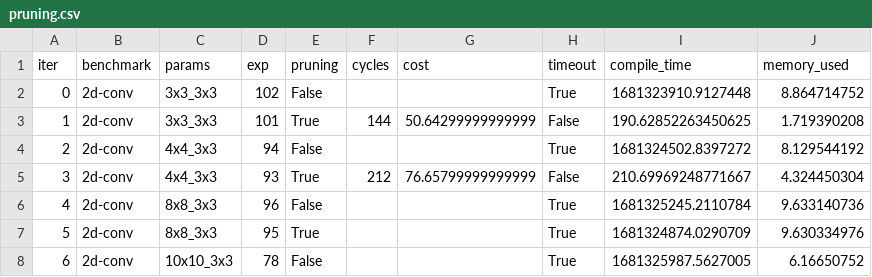
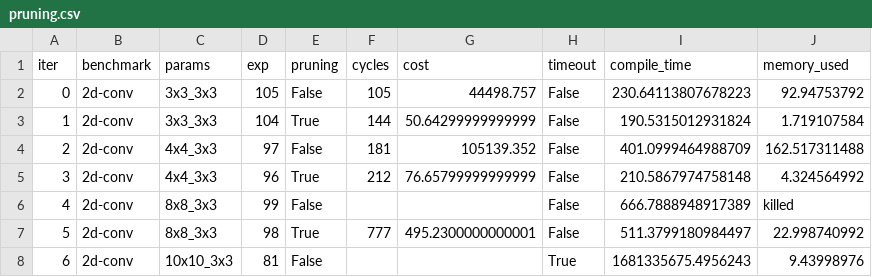
Before and after one commit to benginow/comp-gen, a CSV file: server/figs/data/pruning.csv, drawn as a sheet; only a part is shown; the diff covers the shown part only.

Commit message:
fix out timeouts work

```diff
--- a/server/figs/data/pruning.csv
+++ b/server/figs/data/pruning.csv
@@ -1,8 +1,8 @@
 iter,benchmark,params,exp,pruning,cycles,cost,timeout,compile_time,memory_used
-0,2d-conv,3x3_3x3,102,False,,,True,1681323910.9127448,8.864714752
-1,2d-conv,3x3_3x3,101,True,144,50.64299999999999,False,190.62852263450625,1.719390208
-2,2d-conv,4x4_3x3,94,False,,,True,1681324502.8397272,8.129544192
-3,2d-conv,4x4_3x3,93,True,212,76.65799999999999,False,210.69969248771667,4.324450304
-4,2d-conv,8x8_3x3,96,False,,,True,1681325245.2110784,9.633140736
-5,2d-conv,8x8_3x3,95,True,,,True,1681324874.0290709,9.630334976
-6,2d-conv,10x10_3x3,78,False,,,True,1681325987.5627005,6.16650752
+0,2d-conv,3x3_3x3,105,False,105,44498.757,False,230.64113807678223,92.94753792
+1,2d-conv,3x3_3x3,104,True,144,50.64299999999999,False,190.5315012931824,1.719107584
+2,2d-conv,4x4_3x3,97,False,181,105139.352,False,401.0999464988709,162.517311488
+3,2d-conv,4x4_3x3,96,True,212,76.65799999999999,False,210.5867974758148,4.324564992
+4,2d-conv,8x8_3x3,99,False,,,False,666.7888948917389,killed
+5,2d-conv,8x8_3x3,98,True,777,495.2300000000001,False,511.3799180984497,22.998740992
+6,2d-conv,10x10_3x3,81,False,,,True,1681335675.4956243,9.43998976
```
Also changed, not shown: 11 edited cells elsewhere in this file, 5 other files.
